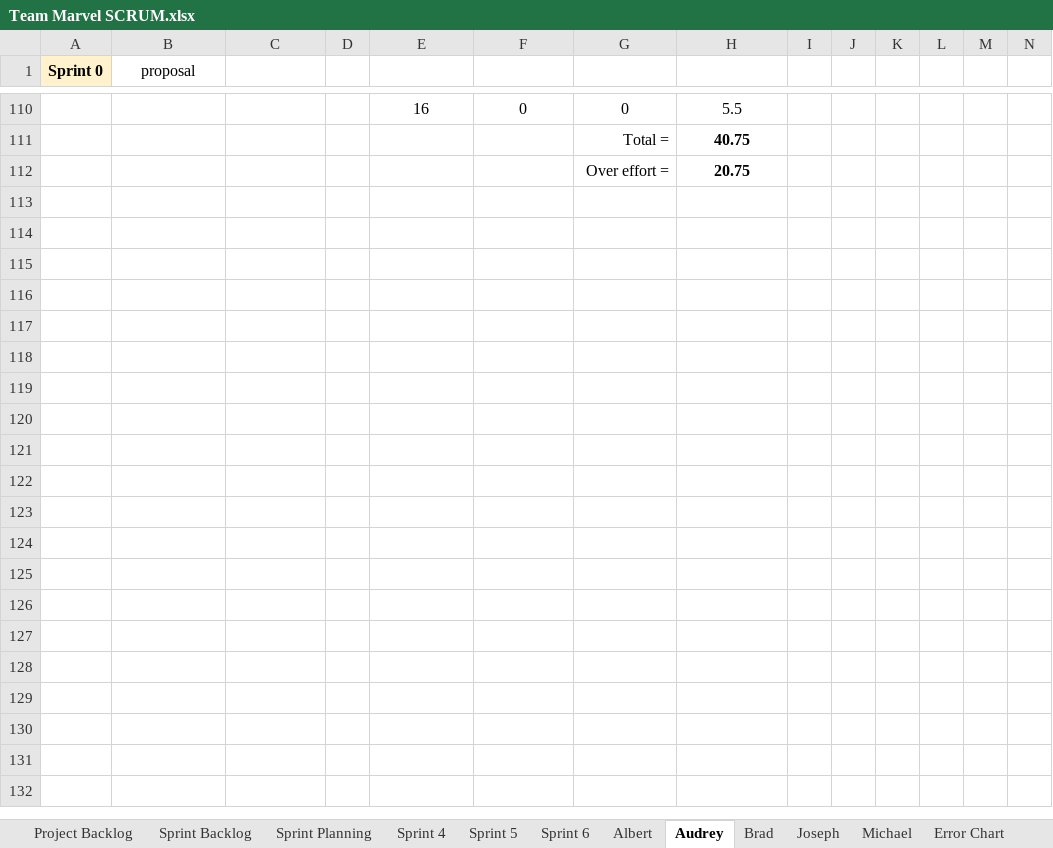
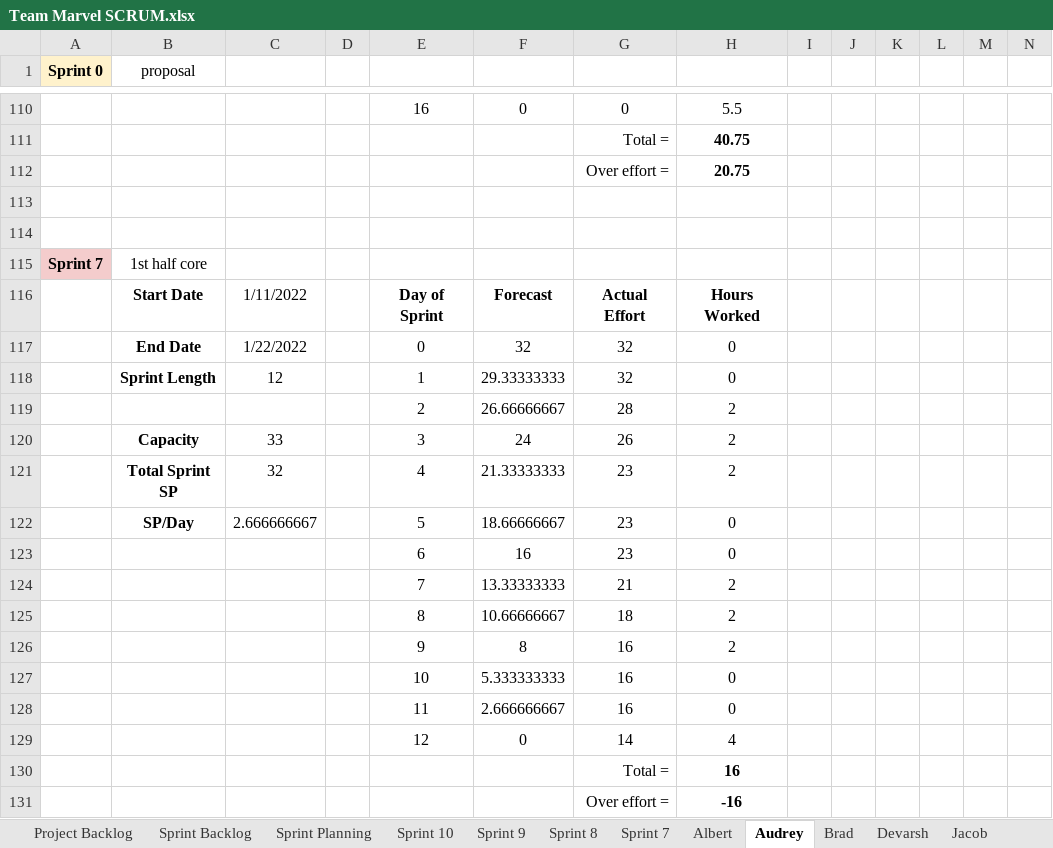
Before and after one commit to audreybrio/SeniorProject, an Excel workbook: Team Marvel SCRUM.xlsx, sheet Audrey, drawn as a sheet; only a part is shown, gaps mark what is left out; values as stored, in another font and other column widths than the file's, no borders; charts and pictures not drawn; rows hold the shown columns only; the diff covers the shown part only; the diff names each change by its address in the sheet, - before the commit and + after, or states it on an @@ line.

```diff
--- a/Team Marvel SCRUM.xlsx (sheet Audrey)
+++ b/Team Marvel SCRUM.xlsx (sheet Audrey)
+sheet tab: Sprint 10
+sheet tab: Sprint 9
+sheet tab: Sprint 8
+sheet tab: Sprint 7
+sheet tab: Devarsh
+sheet tab: Jacob
+row 113: (empty)
+row 114: (empty)
+row 115: Sprint 7 | 1st half core
+row 116:  | Start Date | 1/11/2022 |  | Day of Sprint | Forecast | Actual Effort | Hours Worked
+row 117:  | End Date | 1/22/2022 |  | 0 | 32 | 32 | 0
+row 118:  | Sprint Length | 12 |  | 1 | 29.33333333 | 32 | 0
+row 119:  |  |  |  | 2 | 26.66666667 | 28 | 2
+row 120:  | Capacity | 33 |  | 3 | 24 | 26 | 2
+row 121:  | Total Sprint SP | 32 |  | 4 | 21.33333333 | 23 | 2
+row 122:  | SP/Day | 2.666666667 |  | 5 | 18.66666667 | 23 | 0
+row 123:  |  |  |  | 6 | 16 | 23 | 0
+row 124:  |  |  |  | 7 | 13.33333333 | 21 | 2
+row 125:  |  |  |  | 8 | 10.66666667 | 18 | 2
+row 126:  |  |  |  | 9 | 8 | 16 | 2
+row 127:  |  |  |  | 10 | 5.333333333 | 16 | 0
+row 128:  |  |  |  | 11 | 2.666666667 | 16 | 0
+row 129:  |  |  |  | 12 | 0 | 14 | 4
@@ row 10 moved to row 130: Total = @@
+row 131:  |  |  |  |  |  | Over effort = | -16
```
Also changed, not shown: 56 added rows, 1 removed row and 21 edited cells elsewhere in this sheet, sheet Sprint Backlog, sheet Sprint Planning, sheet Albert, sheet Michael, sheet Brad, sheet Joseph, 3 more sheets, other sheet tabs, charts or pictures.
